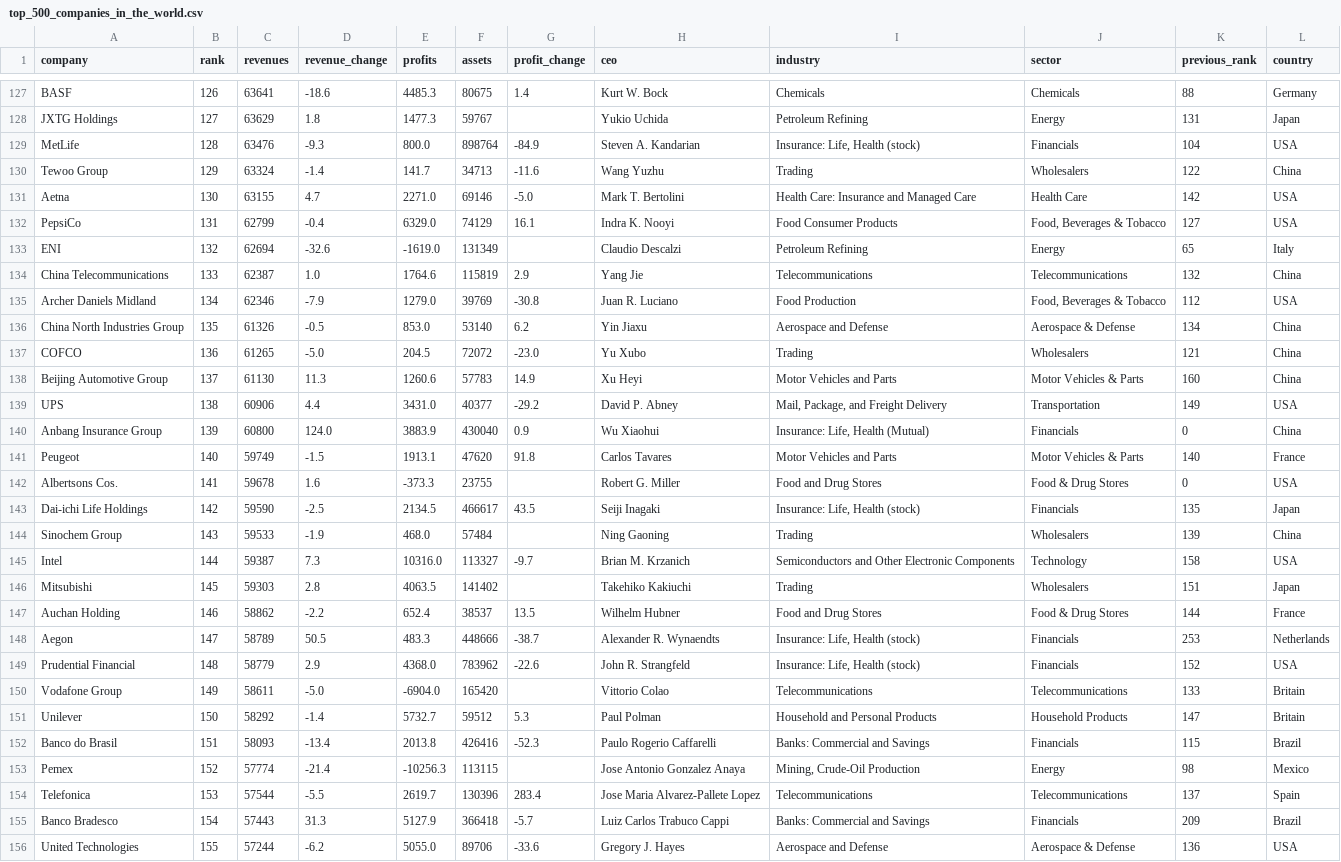
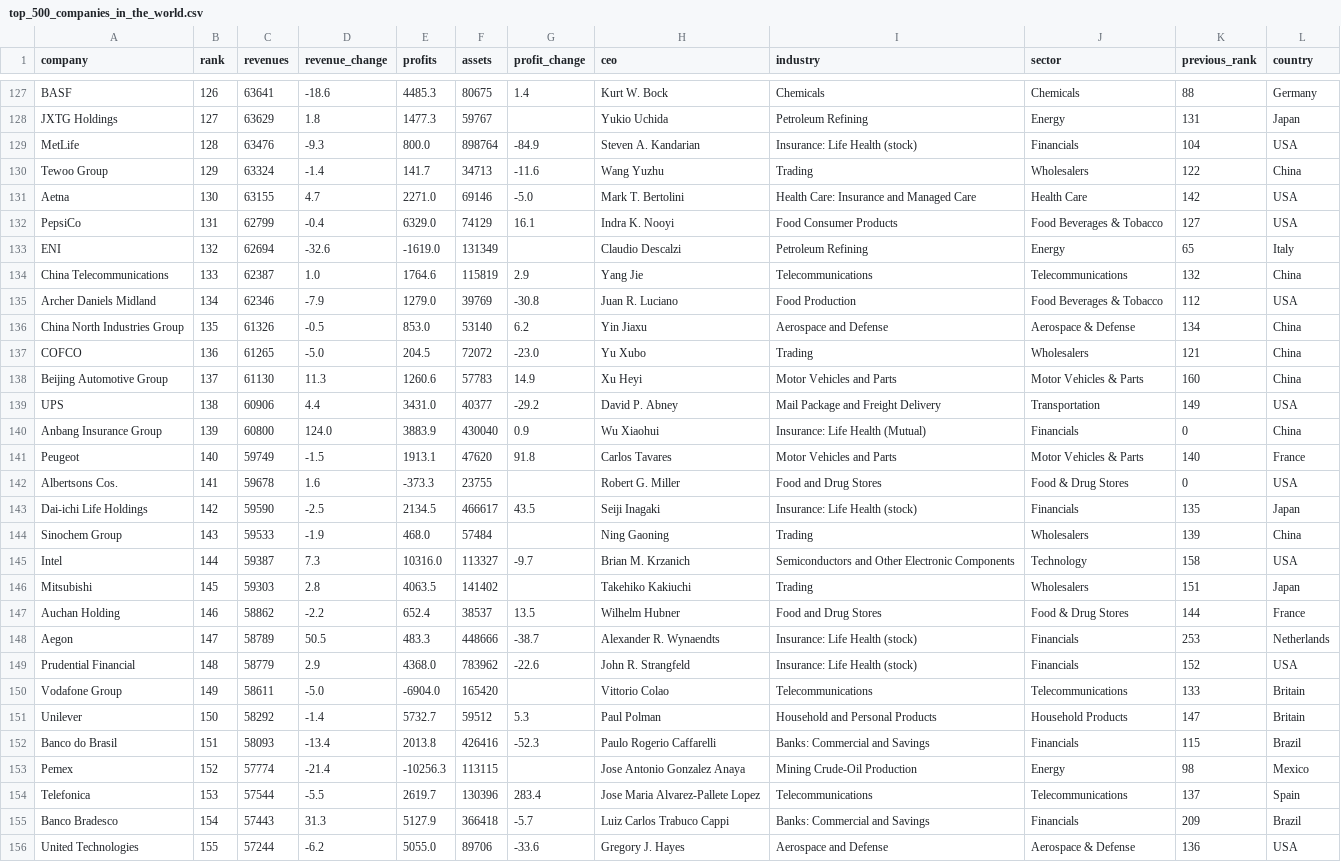
Before and after one commit to tariqzahratahdi/hello-world, a CSV file: top_500_companies_in_the_world.csv, drawn as a sheet; only a part is shown, gaps mark what is left out; the diff covers the shown part only.

```diff
--- a/top_500_companies_in_the_world.csv
+++ b/top_500_companies_in_the_world.csv
@@ -128,9 +128,9 @@ BASF,126,63641,-18.6,4485.3,80675,1.4,Kurt W. Bock,Chemicals,Chemicals,88,German
 JXTG Holdings,127,63629,1.8,1477.3,59767,,Yukio Uchida,Petroleum Refining,Energy,131,Japan
-MetLife,128,63476,-9.3,800.0,898764,-84.9,Steven A. Kandarian,"Insurance: Life, Health (stock)",Financials,104,USA
+MetLife,128,63476,-9.3,800.0,898764,-84.9,Steven A. Kandarian,Insurance: Life Health (stock),Financials,104,USA
 Tewoo Group,129,63324,-1.4,141.7,34713,-11.6,Wang Yuzhu,Trading,Wholesalers,122,China
 Aetna,130,63155,4.7,2271.0,69146,-5.0,Mark T. Bertolini,Health Care: Insurance and Managed Care,Health Care,142,USA
-PepsiCo,131,62799,-0.4,6329.0,74129,16.1,Indra K. Nooyi,Food Consumer Products,"Food, Beverages & Tobacco",127,USA
+PepsiCo,131,62799,-0.4,6329.0,74129,16.1,Indra K. Nooyi,Food Consumer Products,Food Beverages & Tobacco,127,USA
 ENI,132,62694,-32.6,-1619.0,131349,,Claudio Descalzi,Petroleum Refining,Energy,65,Italy
 China Telecommunications,133,62387,1.0,1764.6,115819,2.9,Yang Jie,Telecommunications,Telecommunications,132,China
-Archer Daniels Midland,134,62346,-7.9,1279.0,39769,-30.8,Juan R. Luciano,Food Production,"Food, Beverages & Tobacco",112,USA
+Archer Daniels Midland,134,62346,-7.9,1279.0,39769,-30.8,Juan R. Luciano,Food Production,Food Beverages & Tobacco,112,USA
 China North Industries Group,135,61326,-0.5,853.0,53140,6.2,Yin Jiaxu,Aerospace and Defense,Aerospace & Defense,134,China
@@ -138,7 +138,7 @@ COFCO,136,61265,-5.0,204.5,72072,-23.0,Yu Xubo,Trading,Wholesalers,121,China
 Beijing Automotive Group,137,61130,11.3,1260.6,57783,14.9,Xu Heyi,Motor Vehicles and Parts,Motor Vehicles & Parts,160,China
-UPS,138,60906,4.4,3431.0,40377,-29.2,David P. Abney,"Mail, Package, and Freight Delivery",Transportation,149,USA
-Anbang Insurance Group,139,60800,124.0,3883.9,430040,0.9,Wu Xiaohui,"Insurance: Life, Health (Mutual)",Financials,0,China
+UPS,138,60906,4.4,3431.0,40377,-29.2,David P. Abney,Mail Package and Freight Delivery,Transportation,149,USA
+Anbang Insurance Group,139,60800,124.0,3883.9,430040,0.9,Wu Xiaohui,Insurance: Life Health (Mutual),Financials,0,China
 Peugeot,140,59749,-1.5,1913.1,47620,91.8,Carlos Tavares,Motor Vehicles and Parts,Motor Vehicles & Parts,140,France
 Albertsons Cos.,141,59678,1.6,-373.3,23755,,Robert G. Miller,Food and Drug Stores,Food & Drug Stores,0,USA
-Dai-ichi Life Holdings,142,59590,-2.5,2134.5,466617,43.5,Seiji Inagaki,"Insurance: Life, Health (stock)",Financials,135,Japan
+Dai-ichi Life Holdings,142,59590,-2.5,2134.5,466617,43.5,Seiji Inagaki,Insurance: Life Health (stock),Financials,135,Japan
 Sinochem Group,143,59533,-1.9,468.0,57484,,Ning Gaoning,Trading,Wholesalers,139,China
@@ -147,4 +147,4 @@ Mitsubishi,145,59303,2.8,4063.5,141402,,Takehiko Kakiuchi,Trading,Wholesalers,15
 Auchan Holding,146,58862,-2.2,652.4,38537,13.5,Wilhelm Hubner,Food and Drug Stores,Food & Drug Stores,144,France
-Aegon,147,58789,50.5,483.3,448666,-38.7,Alexander R. Wynaendts,"Insurance: Life, Health (stock)",Financials,253,Netherlands
-Prudential Financial,148,58779,2.9,4368.0,783962,-22.6,John R. Strangfeld,"Insurance: Life, Health (stock)",Financials,152,USA
+Aegon,147,58789,50.5,483.3,448666,-38.7,Alexander R. Wynaendts,Insurance: Life Health (stock),Financials,253,Netherlands
+Prudential Financial,148,58779,2.9,4368.0,783962,-22.6,John R. Strangfeld,Insurance: Life Health (stock),Financials,152,USA
 Vodafone Group,149,58611,-5.0,-6904.0,165420,,Vittorio Colao,Telecommunications,Telecommunications,133,Britain
@@ -152,3 +152,3 @@ Unilever,150,58292,-1.4,5732.7,59512,5.3,Paul Polman,Household and Personal Prod
 Banco do Brasil,151,58093,-13.4,2013.8,426416,-52.3,Paulo Rogerio Caffarelli,Banks: Commercial and Savings,Financials,115,Brazil
-Pemex,152,57774,-21.4,-10256.3,113115,,Jose Antonio Gonzalez Anaya,"Mining, Crude-Oil Production",Energy,98,Mexico
+Pemex,152,57774,-21.4,-10256.3,113115,,Jose Antonio Gonzalez Anaya,Mining Crude-Oil Production,Energy,98,Mexico
 Telefonica,153,57544,-5.5,2619.7,130396,283.4,Jose Maria Alvarez-Pallete Lopez,Telecommunications,Telecommunications,137,Spain
```
Also changed, not shown: 106 edited cells elsewhere in this file.
